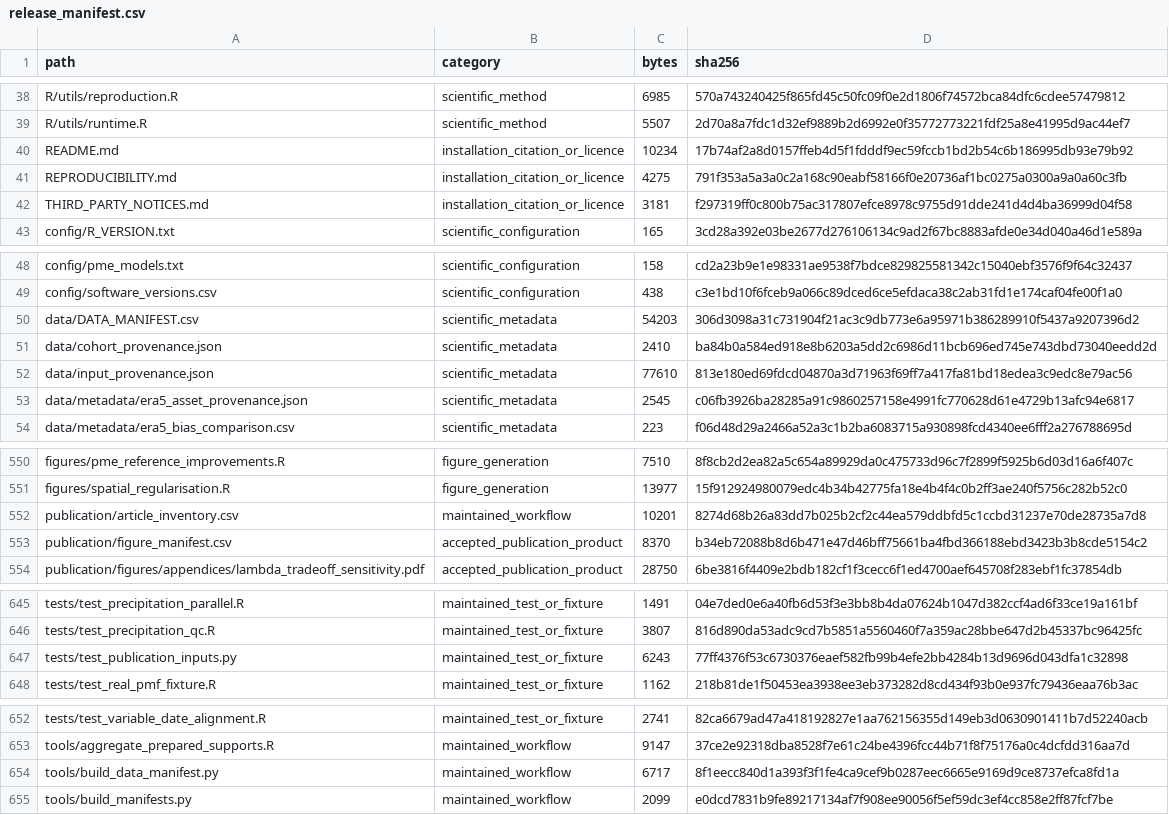
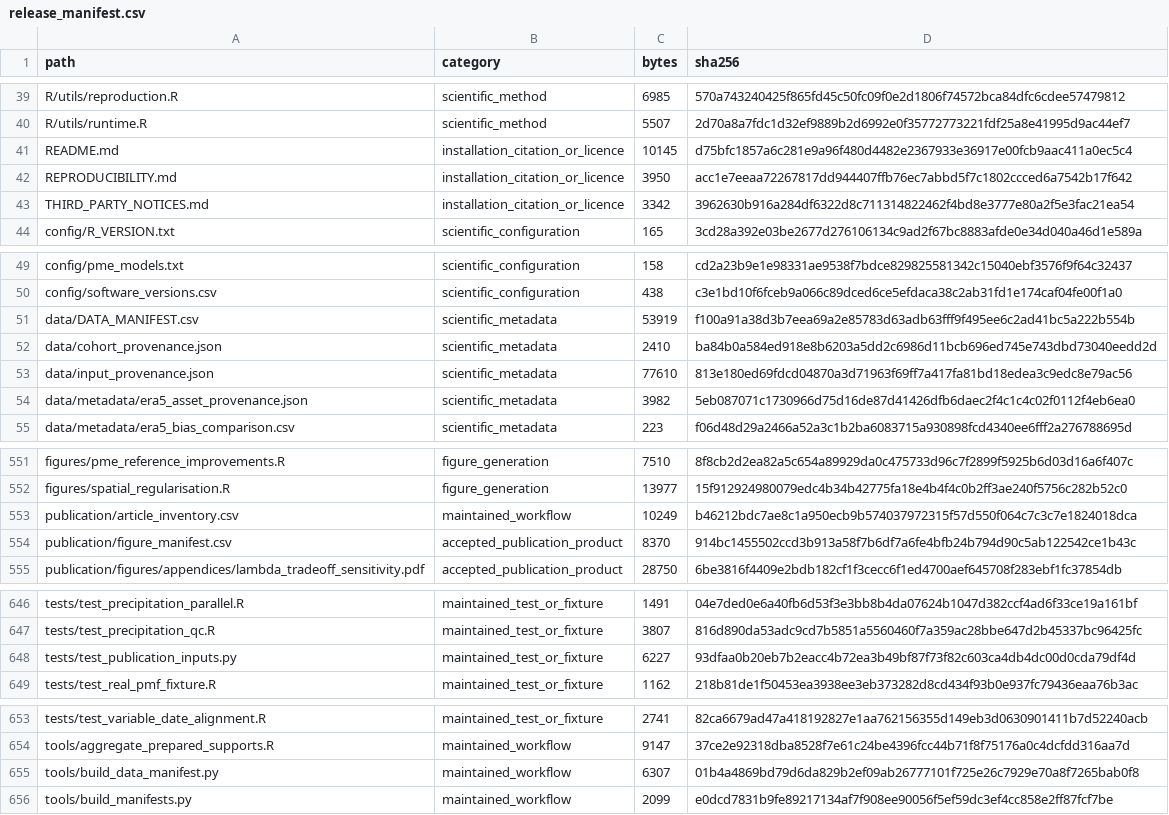
Before and after one commit to schmutzlucas/multivariate-graphcut-climate, a CSV file: publication/release_manifest.csv, drawn as a sheet; only a part is shown, gaps mark what is left out; the diff covers the shown part only.

```diff
--- a/publication/release_manifest.csv
+++ b/publication/release_manifest.csv
@@ -39,5 +40,5 @@ R/utils/reproduction.R,scientific_method,6985,570a743240425f865fd45c50fc09f0e2d1
 R/utils/runtime.R,scientific_method,5507,2d70a8a7fdc1d32ef9889b2d6992e0f35772773221fdf25a8e41995d9ac44ef7
-README.md,installation_citation_or_licence,10234,17b74af2a8d0157ffeb4d5f1fdddf9ec59fccb1bd2b54c6b186995db93e79b92
-REPRODUCIBILITY.md,installation_citation_or_licence,4275,791f353a5a3a0c2a168c90eabf58166f0e20736af1bc0275a0300a9a0a60c3fb
-THIRD_PARTY_NOTICES.md,installation_citation_or_licence,3181,f297319ff0c800b75ac317807efce8978c9755d91dde241d4d4ba36999d04f58
+README.md,installation_citation_or_licence,10145,d75bfc1857a6c281e9a96f480d4482e2367933e36917e00fcb9aac411a0ec5c4
+REPRODUCIBILITY.md,installation_citation_or_licence,3950,acc1e7eeaa72267817dd944407ffb76ec7abbd5f7c1802ccced6a7542b17f642
+THIRD_PARTY_NOTICES.md,installation_citation_or_licence,3342,3962630b916a284df6322d8c711314822462f4bd8e3777e80a2f5e3fac21ea54
 config/R_VERSION.txt,scientific_configuration,165,3cd28a392e03be2677d276106134c9ad2f67bc8883afde0e34d040a46d1e589a
@@ -49,6 +50,6 @@ config/pme_models.txt,scientific_configuration,158,cd2a23b9e1e98331ae9538f7bdce8
 config/software_versions.csv,scientific_configuration,438,c3e1bd10f6fceb9a066c89dced6ce5efdaca38c2ab31fd1e174caf04fe00f1a0
-data/DATA_MANIFEST.csv,scientific_metadata,54203,306d3098a31c731904f21ac3c9db773e6a95971b386289910f5437a9207396d2
+data/DATA_MANIFEST.csv,scientific_metadata,53919,f100a91a38d3b7eea69a2e85783d63adb63fff9f495ee6c2ad41bc5a222b554b
 data/cohort_provenance.json,scientific_metadata,2410,ba84b0a584ed918e8b6203a5dd2c6986d11bcb696ed745e743dbd73040eedd2d
 data/input_provenance.json,scientific_metadata,77610,813e180ed69fdcd04870a3d71963f69ff7a417fa81bd18edea3c9edc8e79ac56
-data/metadata/era5_asset_provenance.json,scientific_metadata,2545,c06fb3926ba28285a91c9860257158e4991fc770628d61e4729b13afc94e6817
+data/metadata/era5_asset_provenance.json,scientific_metadata,3982,5eb087071c1730966d75d16de87d41426dfb6daec2f4c1c4c02f0112f4eb6ea0
 data/metadata/era5_bias_comparison.csv,scientific_metadata,223,f06d48d29a2466a52a3c1b2ba6083715a930898fcd4340ee6fff2a276788695d
@@ -551,4 +552,4 @@ figures/pme_reference_improvements.R,figure_generation,7510,8f8cb2d2ea82a5c654a8
 figures/spatial_regularisation.R,figure_generation,13977,15f912924980079edc4b34b42775fa18e4b4f4c0b2ff3ae240f5756c282b52c0
-publication/article_inventory.csv,maintained_workflow,10201,8274d68b26a83dd7b025b2cf2c44ea579ddbfd5c1ccbd31237e70de28735a7d8
-publication/figure_manifest.csv,accepted_publication_product,8370,b34eb72088b8d6b471e47d46bff75661ba4fbd366188ebd3423b3b8cde5154c2
+publication/article_inventory.csv,maintained_workflow,10249,b46212bdc7ae8c1a950ecb9b574037972315f57d550f064c7c3c7e1824018dca
+publication/figure_manifest.csv,accepted_publication_product,8370,914bc1455502ccd3b913a58f7b6df7a6fe4bfb24b794d90c5ab122542ce1b43c
 publication/figures/appendices/lambda_tradeoff_sensitivity.pdf,accepted_publication_product,28750,6be3816f4409e2bdb182cf1f3cecc6f1ed4700aef645708f283ebf1fc37854db
@@ -646,3 +647,3 @@ tests/test_precipitation_parallel.R,maintained_test_or_fixture,1491,04e7ded0e6a4
 tests/test_precipitation_qc.R,maintained_test_or_fixture,3807,816d890da53adc9cd7b5851a5560460f7a359ac28bbe647d2b45337bc96425fc
-tests/test_publication_inputs.py,maintained_test_or_fixture,6243,77ff4376f53c6730376eaef582fb99b4efe2bb4284b13d9696d043dfa1c32898
+tests/test_publication_inputs.py,maintained_test_or_fixture,6227,93dfaa0b20eb7b2eacc4b72ea3b49bf87f73f82c603ca4db4dc00d0cda79df4d
 tests/test_real_pmf_fixture.R,maintained_test_or_fixture,1162,218b81de1f50453ea3938ee3eb373282d8cd434f93b0e937fc79436eaa76b3ac
@@ -653,3 +654,3 @@ tests/test_variable_date_alignment.R,maintained_test_or_fixture,2741,82ca6679ad4
 tools/aggregate_prepared_supports.R,maintained_workflow,9147,37ce2e92318dba8528f7e61c24be4396fcc44b71f8f75176a0c4dcfdd316aa7d
-tools/build_data_manifest.py,maintained_workflow,6717,8f1eecc840d1a393f3f1fe4ca9cef9b0287eec6665e9169d9ce8737efca8fd1a
+tools/build_data_manifest.py,maintained_workflow,6307,01b4a4869bd79d6da829b2ef09ab26777101f725e26c7929e70a8f7265bab0f8
 tools/build_manifests.py,maintained_workflow,2099,e0dcd7831b9fe89217134af7f908ee90056f5ef59dc3ef4cc858e2ff87fcf7be
```
Also changed, not shown: 1 added row and 24 edited cells elsewhere in this file, data/DATA_MANIFEST.csv, publication/article_inventory.csv, 21 other files.
